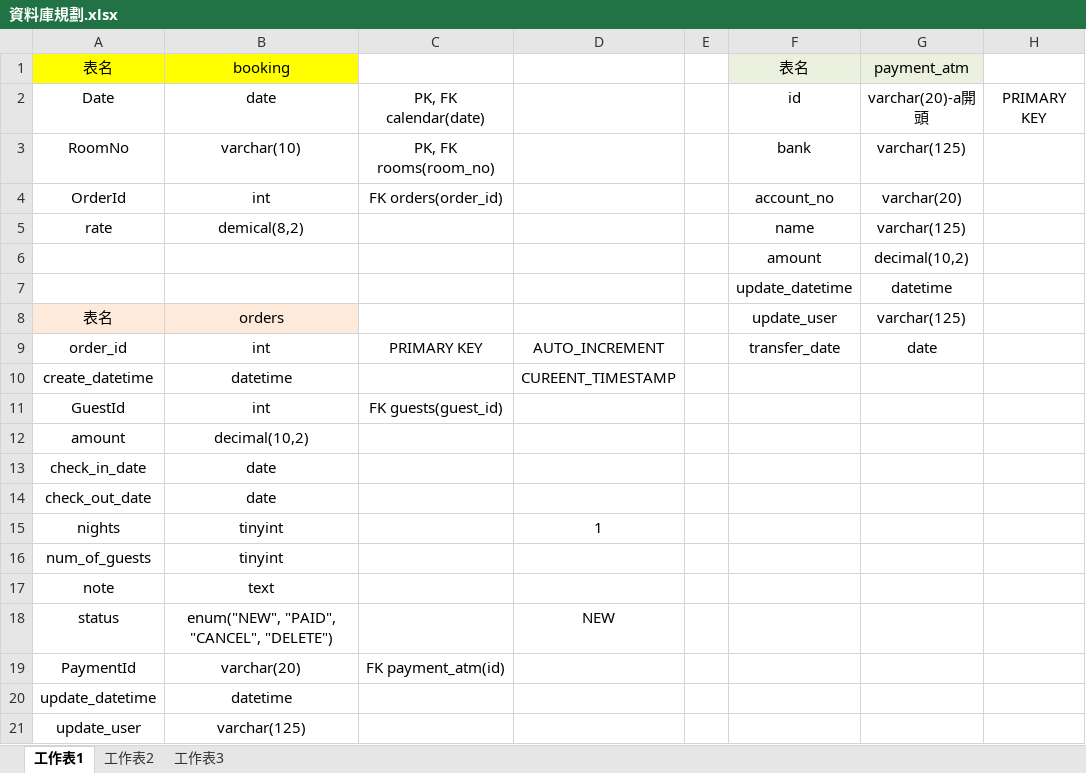
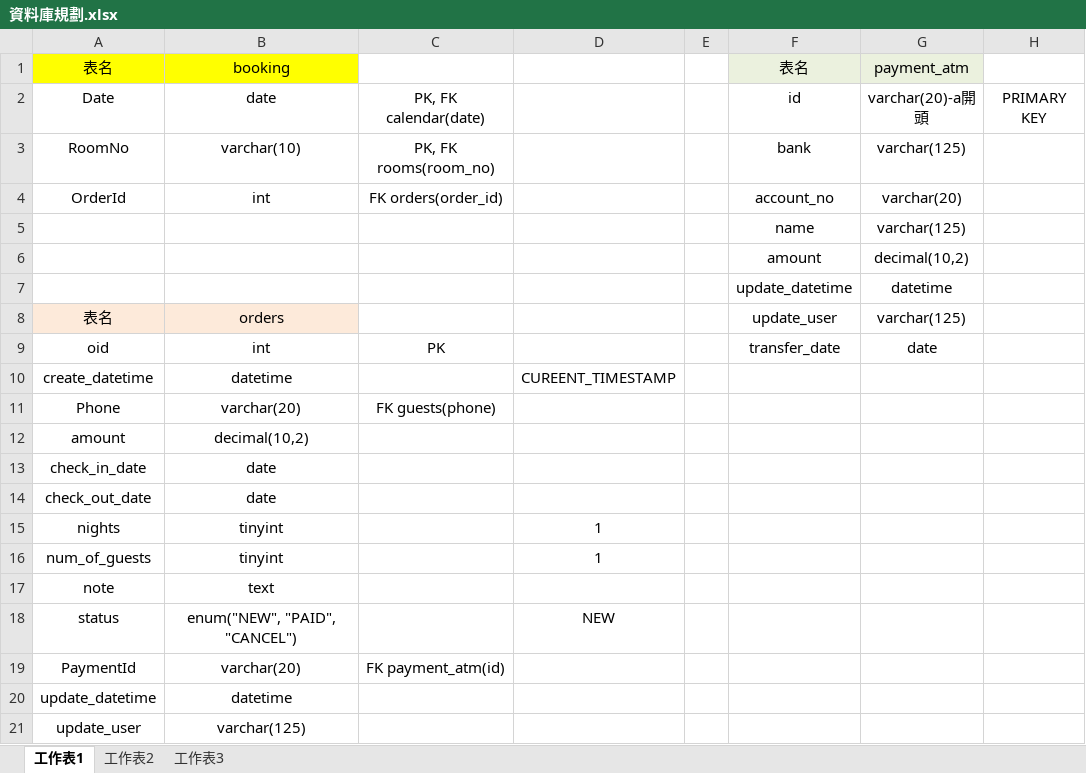
Before and after one commit to mia72song/dagedan_bnb, an Excel workbook: 資料庫規劃.xlsx, sheet 工作表1, drawn as a sheet; only a part is shown; values as stored, in another font and other column widths than the file's, no borders; removed rows and columns are numbered as before the commit, all else as after; the diff covers the shown part only; the diff names each change by its address in the sheet, - before the commit and + after, or states it on an @@ line.

```diff
--- a/資料庫規劃.xlsx (sheet 工作表1)
+++ b/資料庫規劃.xlsx (sheet 工作表1)
-A5: rate
+A5: (empty)
-B5: demical(8,2)
+B5: (empty)
-A9: order_id
+A9: oid
-C9: PRIMARY KEY
+C9: PK
-D9: AUTO_INCREMENT
+D9: (empty)
-row 11: GuestId | int | FK guests(guest_id)
+row 11: Phone | varchar(20) | FK guests(phone)
-D16: (empty)
+D16: 1
-B18: enum("NEW", "PAID", "CANCEL", "DELETE")
+B18: enum("NEW", "PAID", "CANCEL")
```
Also changed, not shown: 4 added rows, 5 removed rows, 17 edited cells and cell formats elsewhere in this sheet.
